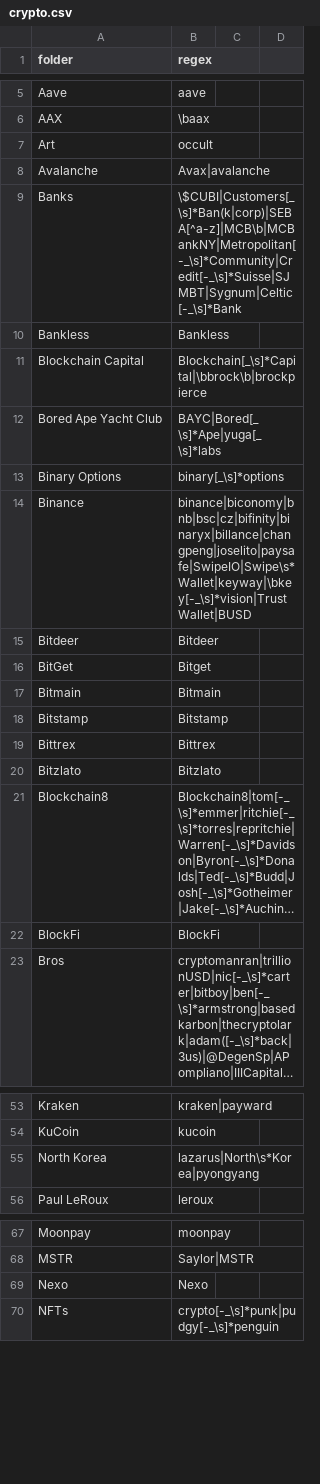
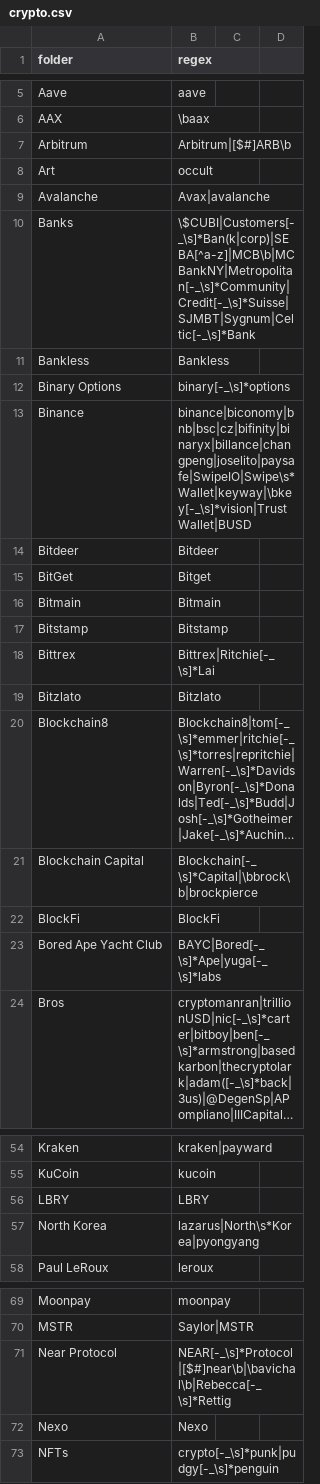
Before and after one commit to michelcrypt4d4mus/clown_sort, a CSV file: clown_sort/sorting_rules/crypto.csv, drawn as a sheet; only a part is shown, gaps mark what is left out; long unchanged cells end in …; removed rows and columns are numbered as before the commit, all else as after; the diff covers the shown part only; the diff names each change by its address in the sheet, - before the commit and + after, or states it on an @@ line.

Commit message:
New rules

```diff
--- a/clown_sort/sorting_rules/crypto.csv
+++ b/clown_sort/sorting_rules/crypto.csv
+row 7: Arbitrum | Arbitrum|[$#]ARB\b
-B10 (regex): \$CUBI|Customers[_\s]*Ban(k|corp)|SEBA[^a-z]|MCB\b|MCBankNY|Metropolitan[-_\s]*Community|Credit[-_\s]*Suisse|SJMBT|Sygnum|Celtic[-_\s]*Bank
+B10 (regex): \$CUBI|Customers[-_\s]*Ban(k|corp)|SEBA[^a-z]|MCB\b|MCBankNY|Metropolitan[-_\s]*Community|Credit[-_\s]*Suisse|SJMBT|Sygnum|Celtic[-_\s]*Bank
-row 11: Blockchain Capital | Blockchain[_\s]*Capital|\bbrock\b|brockpierce
-row 12: Bored Ape Yacht Club | BAYC|Bored[_\s]*Ape|yuga[_\s]*labs
-B12 (regex): binary[_\s]*options
+B12 (regex): binary[-_\s]*options
-B18 (regex): Bittrex
+B18 (regex): Bittrex|Ritchie[-_\s]*Lai
+row 21: Blockchain Capital | Blockchain[-_\s]*Capital|\bbrock\b|brockpierce
+row 23: Bored Ape Yacht Club | BAYC|Bored[-_\s]*Ape|yuga[-_\s]*labs
+row 56: LBRY | LBRY
+row 71: Near Protocol | NEAR[-_\s]*Protocol|[$#]near\b|\bavichal\b|Rebecca[-_\s]*Rettig
```
Also changed, not shown: 1 edited cell elsewhere in this file.
